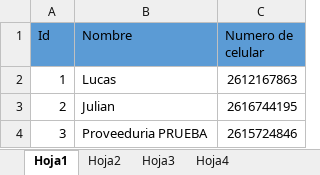
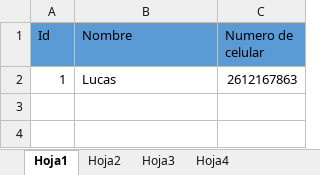
Before and after one commit to LucasCarrasco98/Envio_Masivo, an Excel workbook: Envio Masivo1.xlsm, sheet Hoja1, drawn as a sheet; values as stored, in another font and other column widths than the file's, no borders; table styles not drawn; the diff names each change by its address in the sheet, - before the commit and + after, or states it on an @@ line.

Commit message:
Manejo de errores

```diff
--- a/Envio Masivo1.xlsm (sheet Hoja1)
+++ b/Envio Masivo1.xlsm (sheet Hoja1)
-row 3: 2 | Julian | 2616744195
-row 4: 3 | Proveeduria PRUEBA | 2615724846
```
